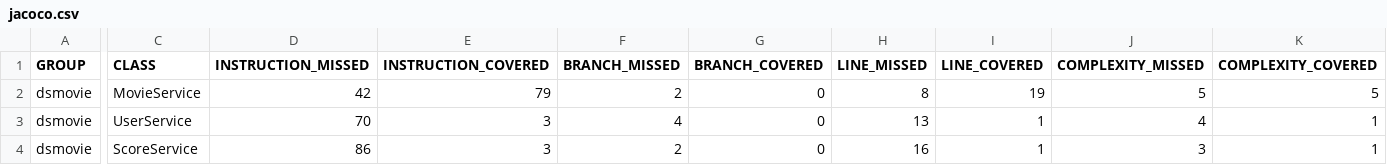
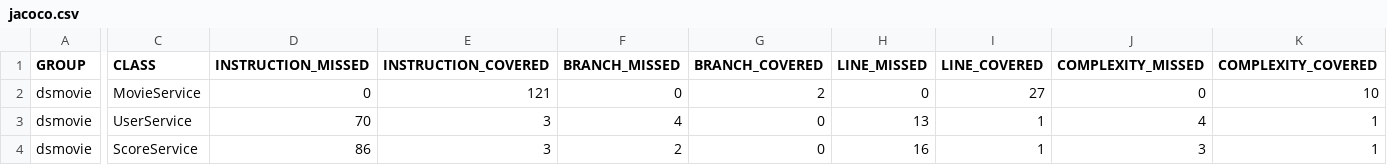
Before and after one commit to VictorV4sco/Desafio-JaCoCo, a CSV file: target/jacoco-report/jacoco.csv, drawn as a sheet; only a part is shown, gaps mark what is left out; the diff covers the shown part only; the diff names each change by its address in the sheet, - before the commit and + after, or states it on an @@ line.

```diff
--- a/target/jacoco-report/jacoco.csv
+++ b/target/jacoco-report/jacoco.csv
-D2 (INSTRUCTION_MISSED): 42
+D2 (INSTRUCTION_MISSED): 0
-E2 (INSTRUCTION_COVERED): 79
+E2 (INSTRUCTION_COVERED): 121
-F2 (BRANCH_MISSED): 2
+F2 (BRANCH_MISSED): 0
-G2 (BRANCH_COVERED): 0
+G2 (BRANCH_COVERED): 2
-H2 (LINE_MISSED): 8
+H2 (LINE_MISSED): 0
-I2 (LINE_COVERED): 19
+I2 (LINE_COVERED): 27
-J2 (COMPLEXITY_MISSED): 5
+J2 (COMPLEXITY_MISSED): 0
-K2 (COMPLEXITY_COVERED): 5
+K2 (COMPLEXITY_COVERED): 10
```
Also changed, not shown: 2 edited cells elsewhere in this file, 19 other files.
